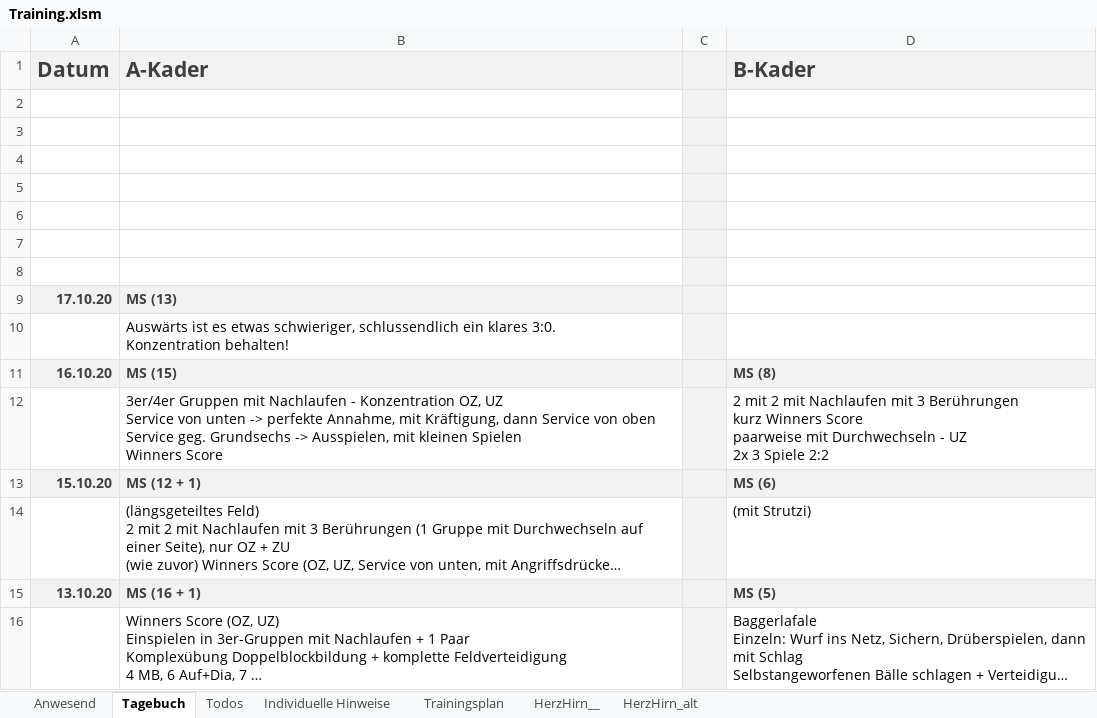
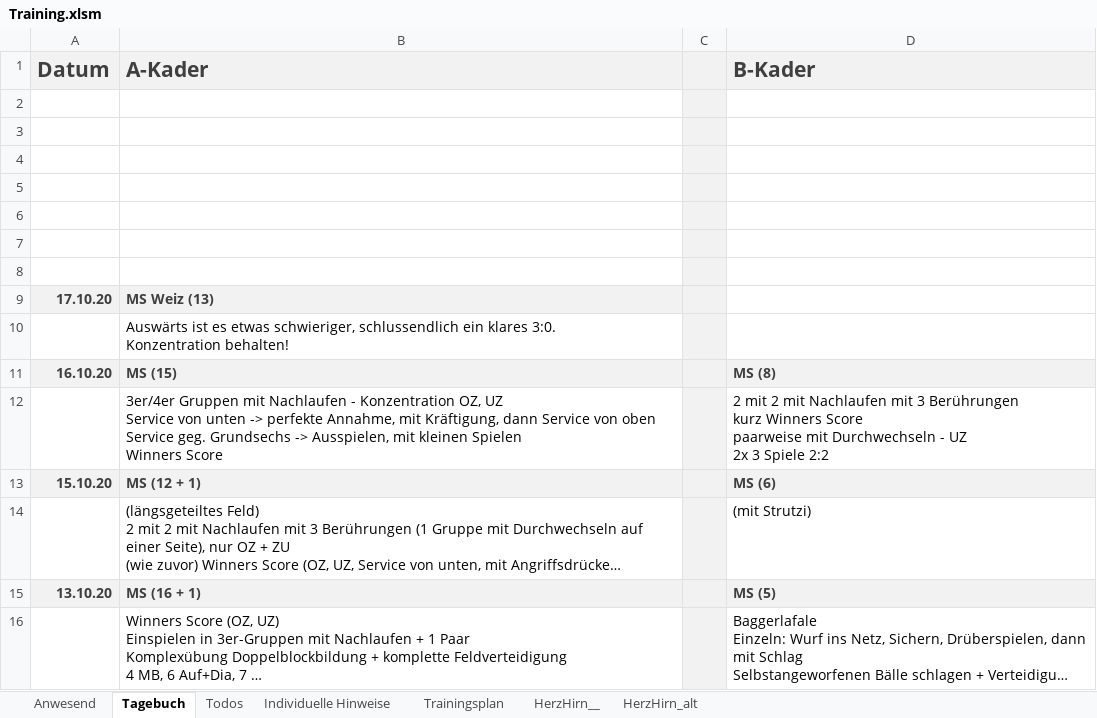
Before and after one commit to volleybase/brueckl-hotvolleys-source, an Excel workbook: _work/presence/excel/Training.xlsm, sheet Tagebuch, drawn as a sheet; only a part is shown; long unchanged cells end in …; values as stored, in another font and other column widths than the file's, no borders; charts and pictures not drawn; the diff names each change by its address in the sheet, - before the commit and + after, or states it on an @@ line.

Commit message:
presence

```diff
--- a/_work/presence/excel/Training.xlsm (sheet Tagebuch)
+++ b/_work/presence/excel/Training.xlsm (sheet Tagebuch)
-B9 (A-Kader): MS (13)
+B9 (A-Kader): MS Weiz (13)
```
Also changed, not shown: 1 other file.
